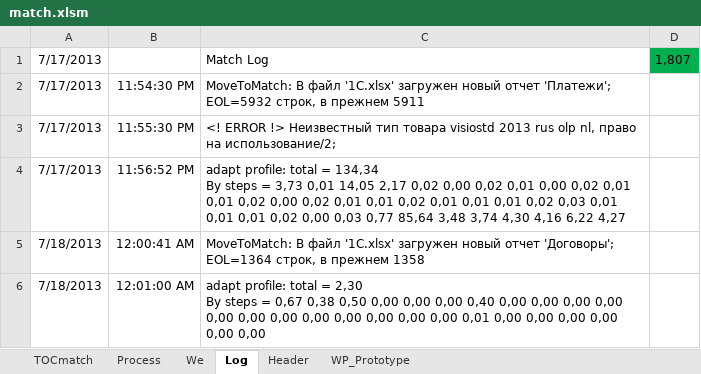
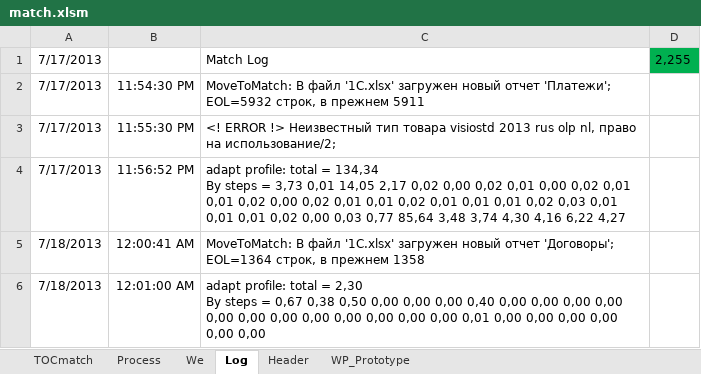
Before and after one commit to PavelKhrapkin/match, an Excel workbook: match2.0/match.xlsm, sheet Log, drawn as a sheet; only a part is shown; values as stored, in another font and other column widths than the file's, no borders; charts and pictures not drawn; the diff covers the shown part only; the diff names each change by its address in the sheet, - before the commit and + after, or states it on an @@ line.

```diff
--- a/match2.0/match.xlsm (sheet Log)
+++ b/match2.0/match.xlsm (sheet Log)
-D1: 1,807
+D1: 2,255
```
Also changed, not shown: 448 added rows elsewhere in this sheet, sheet Header, sheet TOCmatch, sheet Process, formulas that keep their value, hidden cells.
